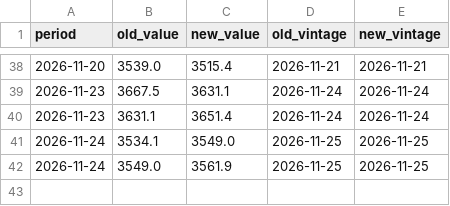
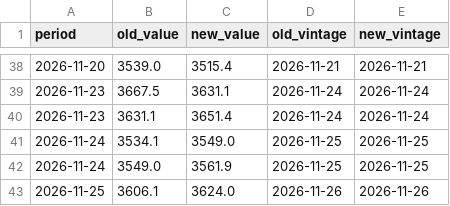
Before and after one commit to indiamacrofinance/indiamacrofinance, a CSV file: data/revisions/gold_usd_oz.csv, drawn as a sheet; only a part is shown, gaps mark what is left out.

```diff
--- a/data/revisions/gold_usd_oz.csv
+++ b/data/revisions/gold_usd_oz.csv
@@ -42 +42,2 @@ period,old_value,new_value,old_vintage,new_vintage
 2026-11-24,3549.0,3561.9,2026-11-25,2026-11-25
+2026-11-25,3606.1,3624.0,2026-11-26,2026-11-26
```
Also changed, not shown: data/revisions/brent_inr.csv, data/revisions/brent_usd.csv, 41 other files.
